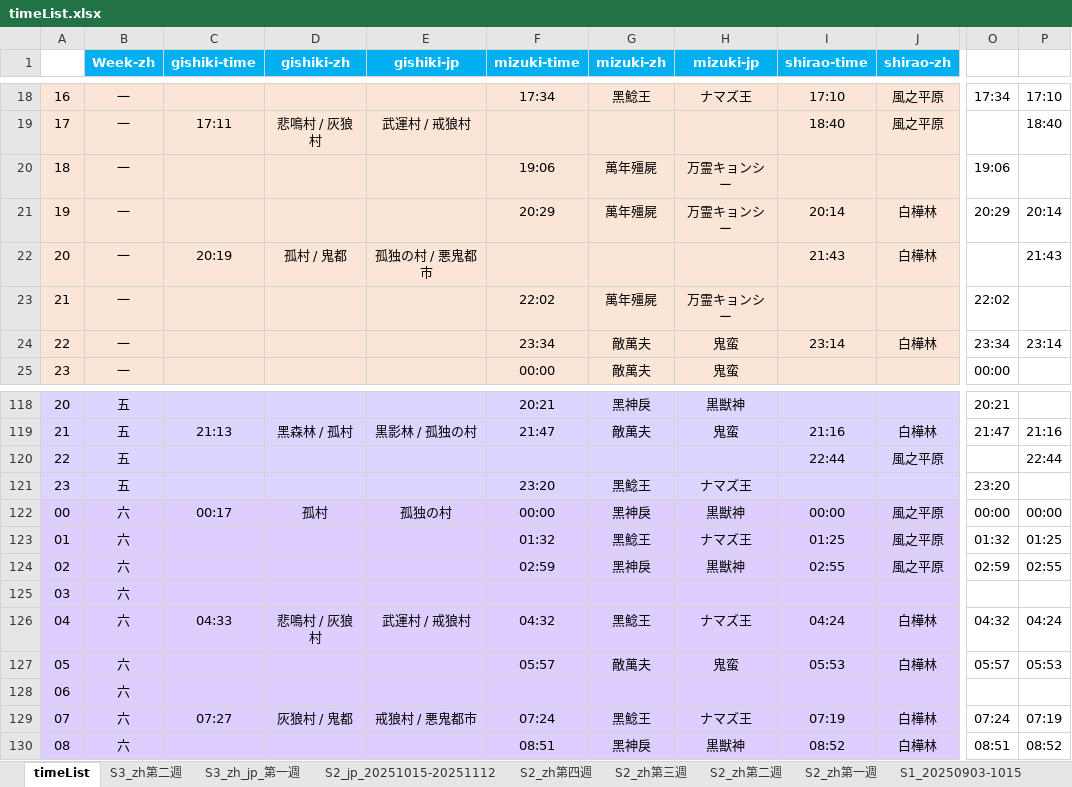
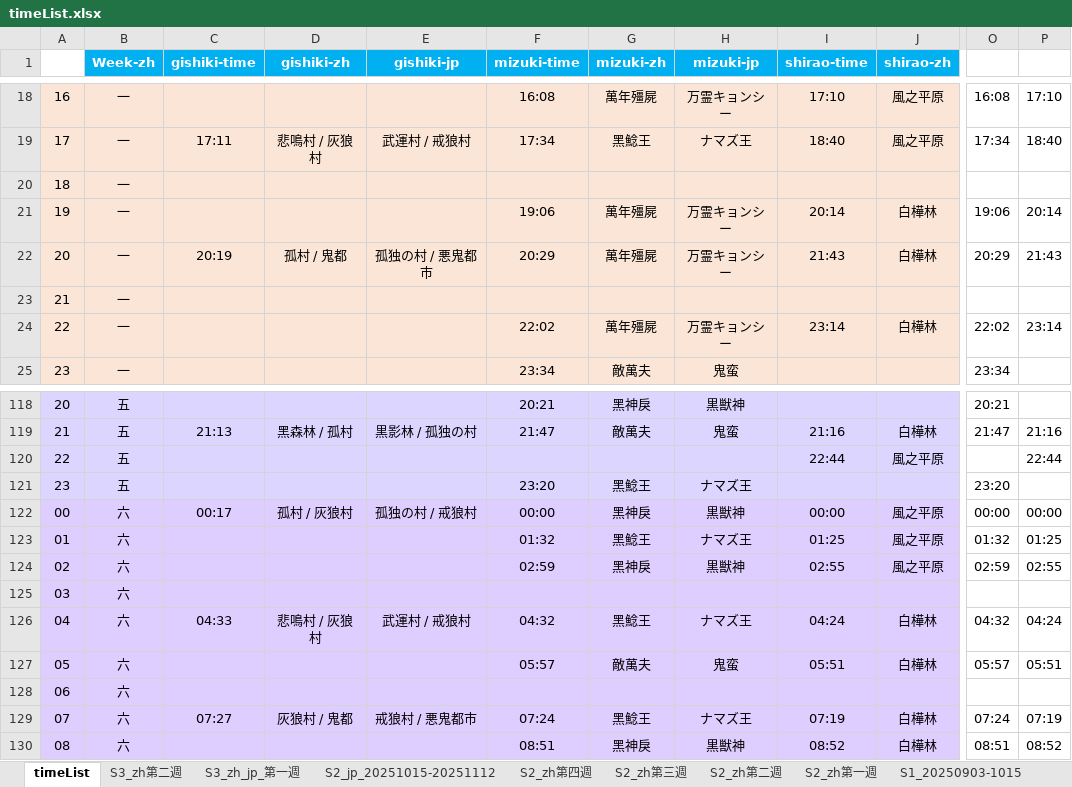
Before and after one commit to Mutsuki812/BnSNEOtimeList, an Excel workbook: files/timeList.xlsx, sheet timeList, drawn as a sheet; only a part is shown, gaps mark what is left out; values as stored, in another font and other column widths than the file's, no borders; conditional formats not drawn; the diff covers the shown part only; the diff names each change by its address in the sheet, - before the commit and + after, or states it on an @@ line.

Commit message:
update timeList

```diff
--- a/files/timeList.xlsx (sheet timeList)
+++ b/files/timeList.xlsx (sheet timeList)
-F18 (mizuki-time): 17:34
+F18 (mizuki-time): 16:08
-G18 (mizuki-zh): 黑鯰王
+G18 (mizuki-zh): 萬年殭屍
-H18 (mizuki-jp): ナマズ王
+H18 (mizuki-jp): 万霊キョンシー
-O18: 17:34
+O18: 16:08
-F19 (mizuki-time): (empty)
+F19 (mizuki-time): 17:34
-G19 (mizuki-zh): (empty)
+G19 (mizuki-zh): 黑鯰王
-H19 (mizuki-jp): (empty)
+H19 (mizuki-jp): ナマズ王
-O19: (empty)
+O19: 17:34
-F20 (mizuki-time): 19:06
+F20 (mizuki-time): (empty)
-G20 (mizuki-zh): 萬年殭屍
+G20 (mizuki-zh): (empty)
-H20 (mizuki-jp): 万霊キョンシー
+H20 (mizuki-jp): (empty)
-O20: 19:06
+O20: (empty)
-F21 (mizuki-time): 20:29
+F21 (mizuki-time): 19:06
-O21: 20:29
+O21: 19:06
-F22 (mizuki-time): (empty)
+F22 (mizuki-time): 20:29
-G22 (mizuki-zh): (empty)
+G22 (mizuki-zh): 萬年殭屍
-H22 (mizuki-jp): (empty)
+H22 (mizuki-jp): 万霊キョンシー
-O22: (empty)
+O22: 20:29
-F23 (mizuki-time): 22:02
+F23 (mizuki-time): (empty)
-G23 (mizuki-zh): 萬年殭屍
+G23 (mizuki-zh): (empty)
-H23 (mizuki-jp): 万霊キョンシー
+H23 (mizuki-jp): (empty)
-O23: 22:02
+O23: (empty)
-F24 (mizuki-time): 23:34
+F24 (mizuki-time): 22:02
-G24 (mizuki-zh): 敵萬夫
+G24 (mizuki-zh): 萬年殭屍
-H24 (mizuki-jp): 鬼蛮
+H24 (mizuki-jp): 万霊キョンシー
-O24: 23:34
+O24: 22:02
-F25 (mizuki-time): 00:00
+F25 (mizuki-time): 23:34
-O25: 00:00
+O25: 23:34
-D122 (gishiki-zh): 孤村
+D122 (gishiki-zh): 孤村 / 灰狼村
-E122 (gishiki-jp): 孤独の村
+E122 (gishiki-jp): 孤独の村 / 戒狼村
-I127 (shirao-time): 05:53
+I127 (shirao-time): 05:51
-P127: 05:53
+P127: 05:51
```
Also changed, not shown: 9 added rows, 9 removed rows and 182 edited cells elsewhere in this sheet, formulas that keep their value.
